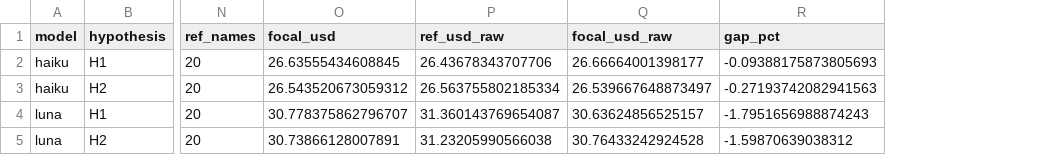
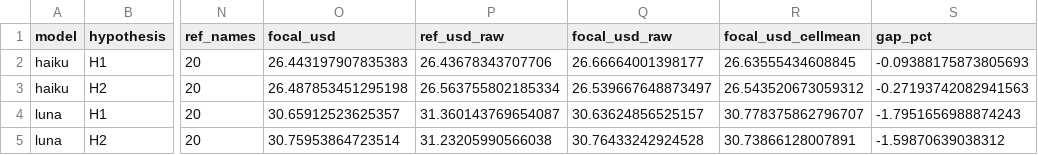
Before and after one commit to Iansabia/ds480-shopping-agent-audit, a CSV file: paper/figures/fig4_price_gap.csv, drawn as a sheet; only a part is shown, gaps mark what is left out; the diff names each change by its address in the sheet, - before the commit and + after, or states it on an @@ line.

Commit message:
Update analysis, paper/figures, paper/tables, PLAN.md, results, tests

```diff
--- a/paper/figures/fig4_price_gap.csv
+++ b/paper/figures/fig4_price_gap.csv
+column R (focal_usd_cellmean), rows 2-5: 26.63555434608845 | 26.543520673059312 | 30.778375862796707 | 30.73866128007891
-O2 (focal_usd): 26.63555434608845
+O2 (focal_usd): 26.443197907835383
-O3 (focal_usd): 26.543520673059312
+O3 (focal_usd): 26.487853451295198
-O4 (focal_usd): 30.778375862796707
+O4 (focal_usd): 30.65912523625357
-O5 (focal_usd): 30.73866128007891
+O5 (focal_usd): 30.75953864723514
```
Also changed, not shown: paper/tables/table1_headline.csv, 36 other files.
